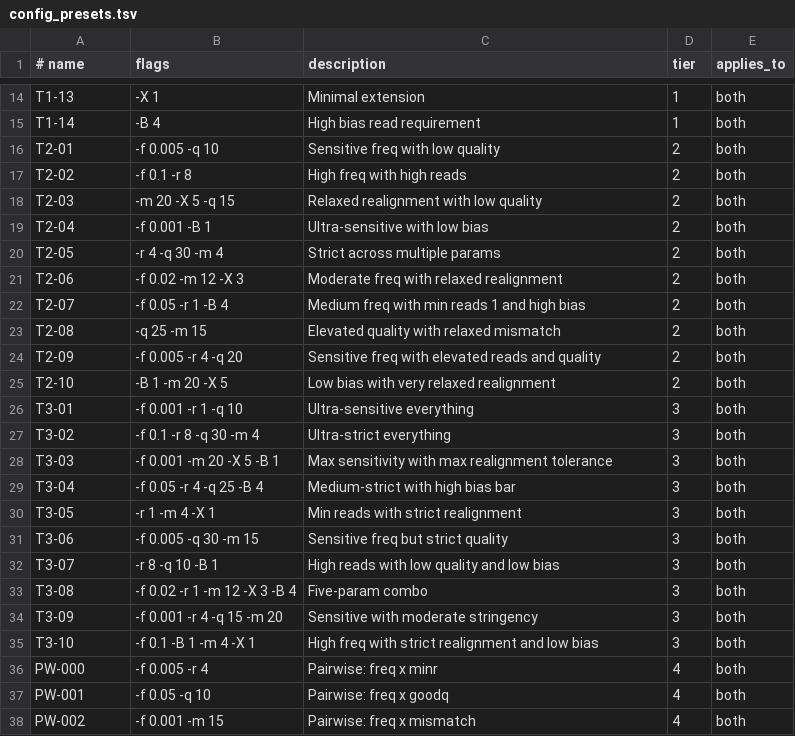
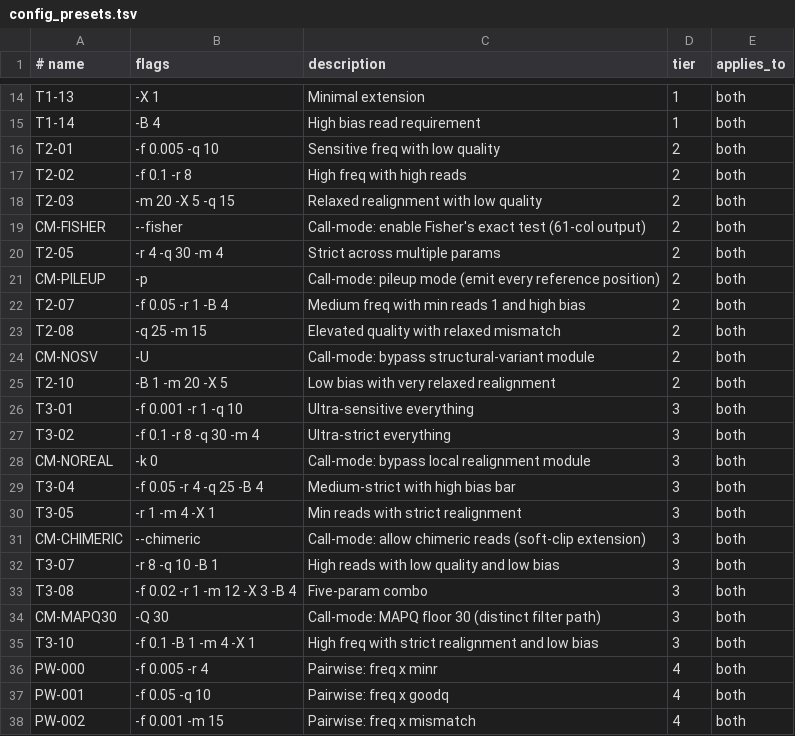
Before and after one commit to Crispy13/VarDictRust2, a TSV file: scripts/config_presets.tsv, drawn as a sheet; only a part is shown, gaps mark what is left out.

Commit message:
test-infra(B2,B4): swap 6 threshold-redundant presets for call-mode CM-*
Plan ref: /memories/session/plan-parity-test-setup.md Phases B2 + B4.
User decision: tier-shape option (a), in-place swap, tier-column counts
preserved at T1=14 / T2=10 / T3=10 / PW=10 (each CM inherits the tier
value of the row it replaces).

Swap (committee Finding 12, Opus redundancy audit):
  T2-04 -> CM-FISHER    (--fisher,   tier=2)
  T2-06 -> CM-PILEUP    (-p,          tier=2)
  T2-09 -> CM-NOSV      (-U,          tier=2)
  T3-03 -> CM-NOREAL    (-k 0,        tier=3)
  T3-06 -> CM-CHIMERIC  (--chimeric,  tier=3)
  T3-09 -> CM-MAPQ30    (-Q 30,       tier=3)

Why: the original 44 threshold-only rows left 6 structurally distinct
execution branches at 0% golden coverage (Fisher-exact output format,
pileup emission, SV bypass, realignment bypass, chimeric-read handling,
MAPQ floor). Removing 6 rows whose flag combinations were fully covered
by other T1/T2/T3 rows lets the matrix exercise those branches at no
net row-count cost.

All 6 new rows use applies_to=both (no somatic-only flags).

Files touched:
- scripts/config_presets.tsv: 6 rows replaced in-place (order preserved)
- tests/common/mod.rs::CONFIG_PRESETS: matching const update
- docs/parity-scope.md: tier section describes CM-* group + covered-flag
  table loses 'future' language

Validation (this commit):
- drift gate: PASS (44 presets: T1=14 T2=7 T3=7 PW=10 CM=6)
- applicability gate: PASS
- cargo build --profile debug-release --tests: clean

NOT done yet (deferred to regen step):
- Java fixtures for the 6 new CM-* rows x all BAM tags. Tier 2
  config-spread and Tier 4 pairwise will not be fully green until those
  fixtures land.
- Delete fixture files for the 6 removed rows (do after regen lands).

```diff
--- a/scripts/config_presets.tsv
+++ b/scripts/config_presets.tsv
@@ -18,8 +18,8 @@ T2-02	-f 0.1 -r 8	High freq with high reads	2	both
 T2-03	-m 20 -X 5 -q 15	Relaxed realignment with low quality	2	both
-T2-04	-f 0.001 -B 1	Ultra-sensitive with low bias	2	both
+CM-FISHER	--fisher	Call-mode: enable Fisher's exact test (61-col output)	2	both
 T2-05	-r 4 -q 30 -m 4	Strict across multiple params	2	both
-T2-06	-f 0.02 -m 12 -X 3	Moderate freq with relaxed realignment	2	both
+CM-PILEUP	-p	Call-mode: pileup mode (emit every reference position)	2	both
 T2-07	-f 0.05 -r 1 -B 4	Medium freq with min reads 1 and high bias	2	both
 T2-08	-q 25 -m 15	Elevated quality with relaxed mismatch	2	both
-T2-09	-f 0.005 -r 4 -q 20	Sensitive freq with elevated reads and quality	2	both
+CM-NOSV	-U	Call-mode: bypass structural-variant module	2	both
 T2-10	-B 1 -m 20 -X 5	Low bias with very relaxed realignment	2	both
@@ -27,9 +27,9 @@ T3-01	-f 0.001 -r 1 -q 10	Ultra-sensitive everything	3	both
 T3-02	-f 0.1 -r 8 -q 30 -m 4	Ultra-strict everything	3	both
-T3-03	-f 0.001 -m 20 -X 5 -B 1	Max sensitivity with max realignment tolerance	3	both
+CM-NOREAL	-k 0	Call-mode: bypass local realignment module	3	both
 T3-04	-f 0.05 -r 4 -q 25 -B 4	Medium-strict with high bias bar	3	both
 T3-05	-r 1 -m 4 -X 1	Min reads with strict realignment	3	both
-T3-06	-f 0.005 -q 30 -m 15	Sensitive freq but strict quality	3	both
+CM-CHIMERIC	--chimeric	Call-mode: allow chimeric reads (soft-clip extension)	3	both
 T3-07	-r 8 -q 10 -B 1	High reads with low quality and low bias	3	both
 T3-08	-f 0.02 -r 1 -m 12 -X 3 -B 4	Five-param combo	3	both
-T3-09	-f 0.001 -r 4 -q 15 -m 20	Sensitive with moderate stringency	3	both
+CM-MAPQ30	-Q 30	Call-mode: MAPQ floor 30 (distinct filter path)	3	both
 T3-10	-f 0.1 -B 1 -m 4 -X 1	High freq with strict realignment and low bias	3	both
```
Also changed, not shown: 2 other files.
